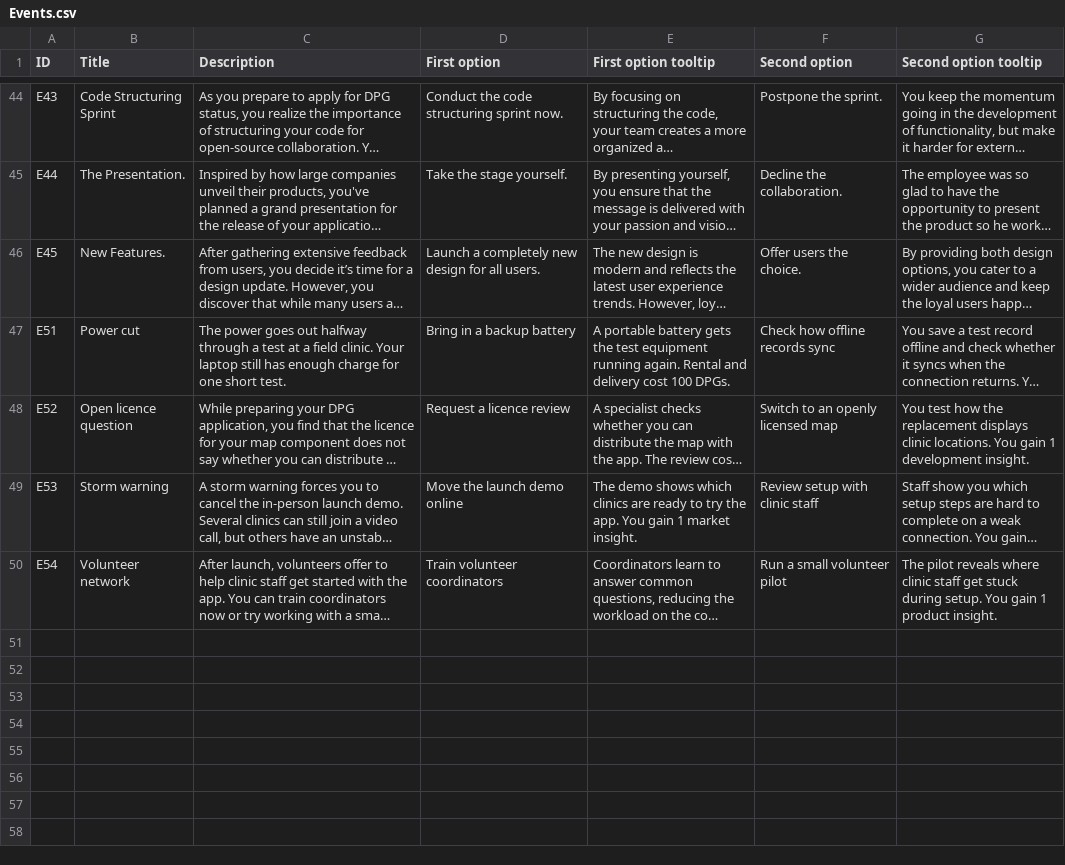
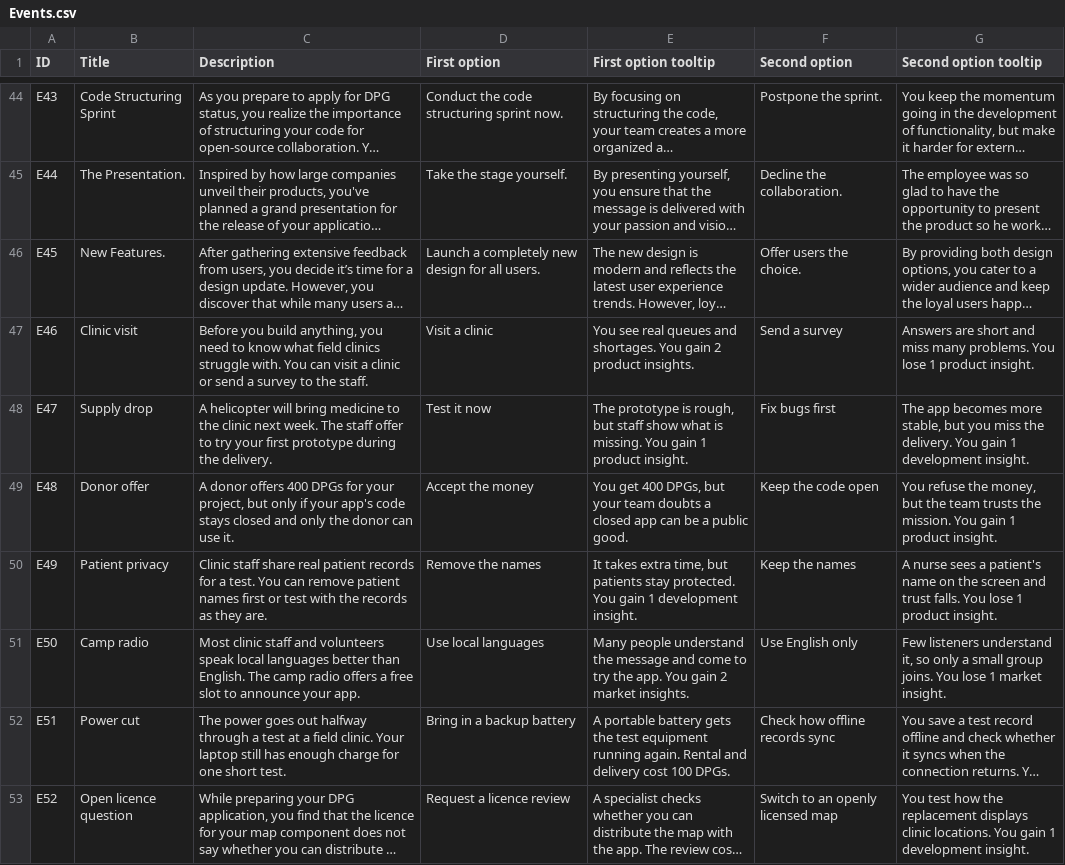
Before and after one commit to Kazakh-British-Technical-University/dpgsim, a CSV file: dpg_sim_export/Data/en/Events.csv, drawn as a sheet; only a part is shown, gaps mark what is left out; the shorter side is filled out with more unchanged rows; long unchanged cells end in …; the diff names each change by its address in the sheet, - before the commit and + after, or states it on an @@ line.

Commit message:
Add Field Clinic scenario file, menu entry and events E46-E50

```diff
--- a/dpg_sim_export/Data/en/Events.csv
+++ b/dpg_sim_export/Data/en/Events.csv
+row 47: E46 | Clinic visit | Before you build anything, you need to know what field clinics struggle with. You can visit a clinic or send a survey to the staff. | Visit a clinic | You see real queues and shortages. You gain 2 product insights. | Send a survey | Answers are short and miss many problems. You lose 1 product insight.
+row 48: E47 | Supply drop | A helicopter will bring medicine to the clinic next week. The staff offer to try your first prototype during the delivery. | Test it now | The prototype is rough, but staff show what is missing. You gain 1 product insight. | Fix bugs first | The app becomes more stable, but you miss the delivery. You gain 1 development insight.
+row 49: E48 | Donor offer | A donor offers 400 DPGs for your project, but only if your app's code stays closed and only the donor can use it. | Accept the money | You get 400 DPGs, but your team doubts a closed app can be a public good. | Keep the code open | You refuse the money, but the team trusts the mission. You gain 1 product insight.
+row 50: E49 | Patient privacy | Clinic staff share real patient records for a test. You can remove patient names first or test with the records as they are. | Remove the names | It takes extra time, but patients stay protected. You gain 1 development insight. | Keep the names | A nurse sees a patient's name on the screen and trust falls. You lose 1 product insight.
+row 51: E50 | Camp radio | Most clinic staff and volunteers speak local languages better than English. The camp radio offers a free slot to announce your app. | Use local languages | Many people understand the message and come to try the app. You gain 2 market insights. | Use English only | Few listeners understand it, so only a small group joins. You lose 1 market insight.
```
Also changed, not shown: dpg_sim_export/Data/Events.csv, 3 other files.
